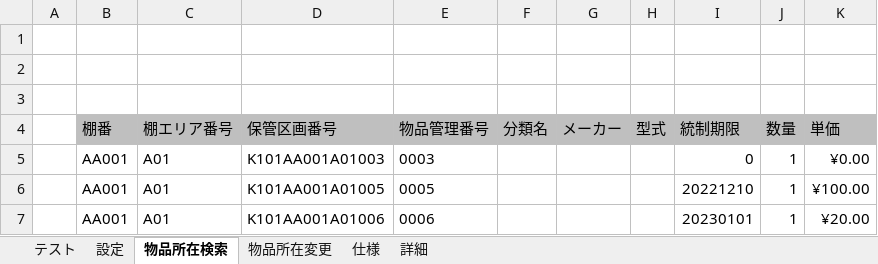
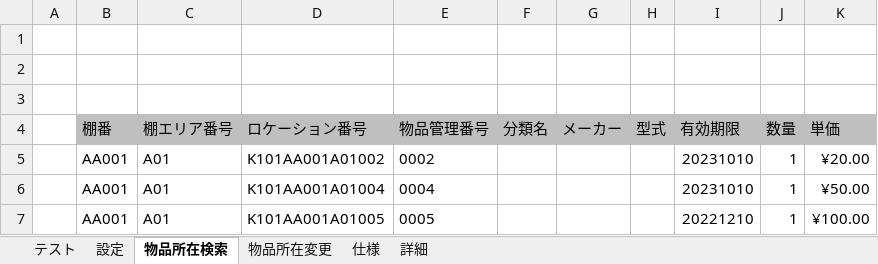
Before and after one commit to km190112/Tanapika, an Excel workbook: tanaPikaV11.xlsm, sheet 物品所在検索, drawn as a sheet; values as stored, in another font and other column widths than the file's, no borders; charts and pictures not drawn; removed rows and columns are numbered as before the commit, all else as after; the diff names each change by its address in the sheet, - before the commit and + after, or states it on an @@ line.

```diff
--- a/tanaPikaV11.xlsm (sheet 物品所在検索)
+++ b/tanaPikaV11.xlsm (sheet 物品所在検索)
-D4: 保管区画番号
+D4: ロケーション番号
-I4: 統制期限
+I4: 有効期限
-D5 (ロケーション番号): K101AA001A01003
+D5 (ロケーション番号): K101AA001A01002
-E5 (物品管理番号): 0003
+E5 (物品管理番号): 0002
-I5 (有効期限): 0
+I5 (有効期限): 20231010
-K5 (単価): ¥0.00
+K5 (単価): ¥20.00
+row 6:  | AA001 | A01 | K101AA001A01004 | 0004 |  |  |  | 20231010 | 1 | ¥50.00
-row 7:  | AA001 | A01 | K101AA001A01006 | 0006 |  |  |  | 20230101 | 1 | ¥20.00
```
Also changed, not shown: sheet 詳細, sheet 設定, charts or pictures, 1 other file.
